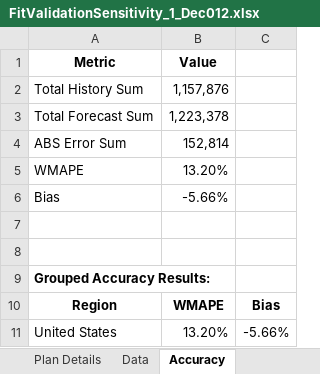
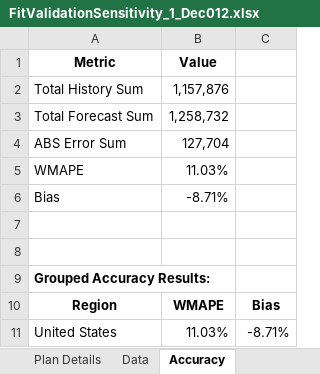
Before and after one commit to Yarden-Wilner/Auto-Parameters-Tuning, an Excel workbook: FitValidationSensitivity_1_Dec012.xlsx, sheet Accuracy, drawn as a sheet; values as stored, in another font and other column widths than the file's, no borders; the diff names each change by its address in the sheet, - before the commit and + after, or states it on an @@ line.

```diff
--- a/FitValidationSensitivity_1_Dec012.xlsx (sheet Accuracy)
+++ b/FitValidationSensitivity_1_Dec012.xlsx (sheet Accuracy)
-B3 (Value): 1,223,378
+B3 (Value): 1,258,732
-B4 (Value): 152,814
+B4 (Value): 127,704
-B5 (Value): 13.20%
+B5 (Value): 11.03%
-B6 (Value): -5.66%
+B6 (Value): -8.71%
-B11 (Value): 13.20%
+B11 (Value): 11.03%
-C11: -5.66%
+C11: -8.71%
```
Also changed, not shown: sheet Data, sheet Top Offenders, sheet Year over year, sheet Methods-Levels Pivots, sheet Plan Details, other sheet tabs, charts or pictures, Final Report Parameters.xlsx, ForecastValidationSensitivity_4.5_Dec012.xlsx, 44 other files.
